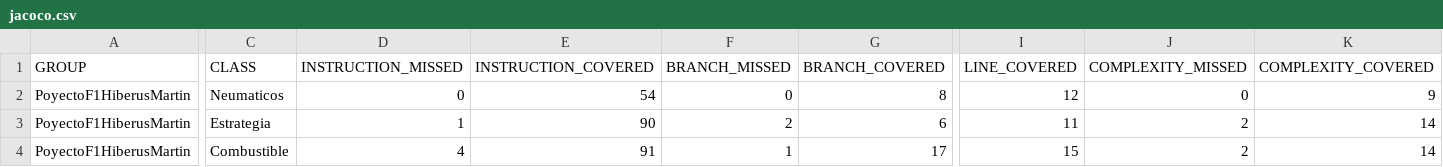
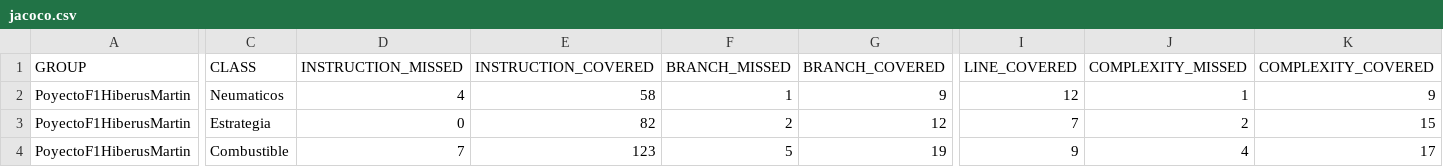
Before and after one commit to rafa794/Poyecto-Testing-F1-Hiberus-Martin, a CSV file: CoberturaJacoco/jacoco.csv, drawn as a sheet; only a part is shown, gaps mark what is left out; the diff covers the shown part only; the diff names each change by its address in the sheet, - before the commit and + after, or states it on an @@ line.

```diff
--- a/CoberturaJacoco/jacoco.csv
+++ b/CoberturaJacoco/jacoco.csv
-D2 (INSTRUCTION_MISSED): 0
+D2 (INSTRUCTION_MISSED): 4
-E2 (INSTRUCTION_COVERED): 54
+E2 (INSTRUCTION_COVERED): 58
-F2 (BRANCH_MISSED): 0
+F2 (BRANCH_MISSED): 1
-G2 (BRANCH_COVERED): 8
+G2 (BRANCH_COVERED): 9
-J2 (COMPLEXITY_MISSED): 0
+J2 (COMPLEXITY_MISSED): 1
-D3 (INSTRUCTION_MISSED): 1
+D3 (INSTRUCTION_MISSED): 0
-E3 (INSTRUCTION_COVERED): 90
+E3 (INSTRUCTION_COVERED): 82
-G3 (BRANCH_COVERED): 6
+G3 (BRANCH_COVERED): 12
-I3 (LINE_COVERED): 11
+I3 (LINE_COVERED): 7
-K3 (COMPLEXITY_COVERED): 14
+K3 (COMPLEXITY_COVERED): 15
-D4 (INSTRUCTION_MISSED): 4
+D4 (INSTRUCTION_MISSED): 7
-E4 (INSTRUCTION_COVERED): 91
+E4 (INSTRUCTION_COVERED): 123
-F4 (BRANCH_MISSED): 1
+F4 (BRANCH_MISSED): 5
-G4 (BRANCH_COVERED): 17
+G4 (BRANCH_COVERED): 19
-I4 (LINE_COVERED): 15
+I4 (LINE_COVERED): 9
-J4 (COMPLEXITY_MISSED): 2
+J4 (COMPLEXITY_MISSED): 4
-K4 (COMPLEXITY_COVERED): 14
+K4 (COMPLEXITY_COVERED): 17
```
Also changed, not shown: 3 edited cells elsewhere in this file, 19 other files.
